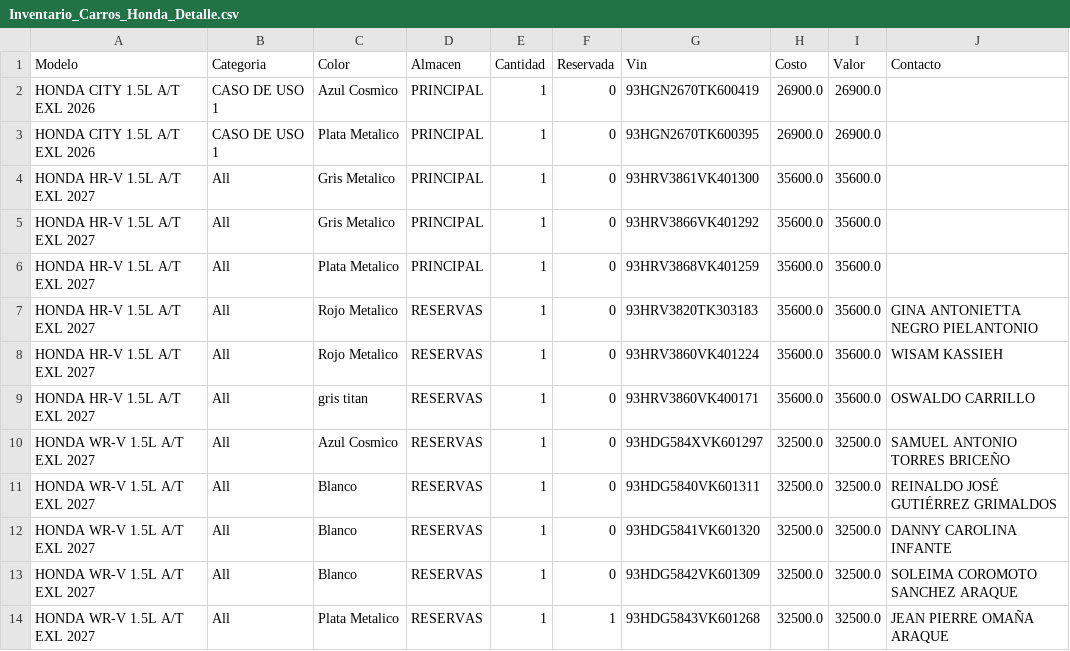
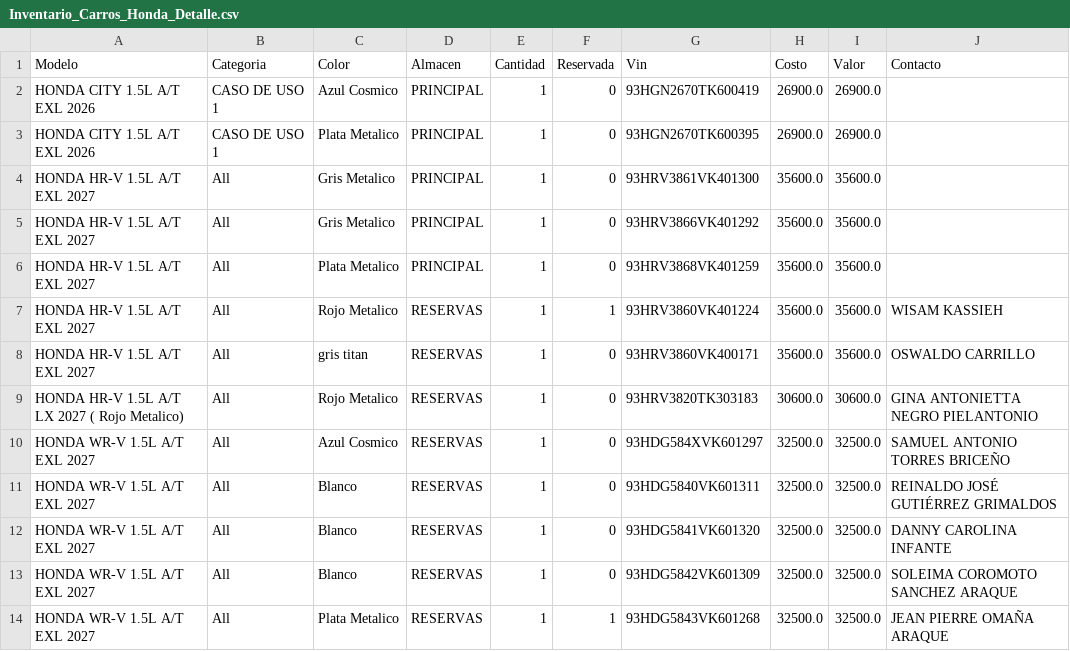
Before and after one commit to latinbienti-sys/inventariohonda, a CSV file: Inventario_Carros_Honda_Detalle.csv, drawn as a sheet.

```diff
--- a/Inventario_Carros_Honda_Detalle.csv
+++ b/Inventario_Carros_Honda_Detalle.csv
@@ -6,5 +6,5 @@ HONDA HR-V 1.5L A/T EXL 2027;All;Gris Metalico;PRINCIPAL;1;0;93HRV3866VK401292;3
 HONDA HR-V 1.5L A/T EXL 2027;All;Plata Metalico;PRINCIPAL;1;0;93HRV3868VK401259;35600.0;35600.0;
-HONDA HR-V 1.5L A/T EXL 2027;All;Rojo Metalico;RESERVAS;1;0;93HRV3820TK303183;35600.0;35600.0;GINA ANTONIETTA NEGRO PIELANTONIO
-HONDA HR-V 1.5L A/T EXL 2027;All;Rojo Metalico;RESERVAS;1;0;93HRV3860VK401224;35600.0;35600.0;WISAM KASSIEH
+HONDA HR-V 1.5L A/T EXL 2027;All;Rojo Metalico;RESERVAS;1;1;93HRV3860VK401224;35600.0;35600.0;WISAM KASSIEH
 HONDA HR-V 1.5L A/T EXL 2027;All;gris titan;RESERVAS;1;0;93HRV3860VK400171;35600.0;35600.0;OSWALDO CARRILLO
+HONDA HR-V 1.5L A/T LX 2027 ( Rojo Metalico);All;Rojo Metalico;RESERVAS;1;0;93HRV3820TK303183;30600.0;30600.0;GINA ANTONIETTA NEGRO PIELANTONIO
 HONDA WR-V 1.5L A/T EXL 2027;All;Azul Cosmico;RESERVAS;1;0;93HDG584XVK601297;32500.0;32500.0;SAMUEL ANTONIO TORRES BRICEÑO
```
Also changed, not shown: Inventario_Carros_Honda_Resumen.csv, 2 other files.
